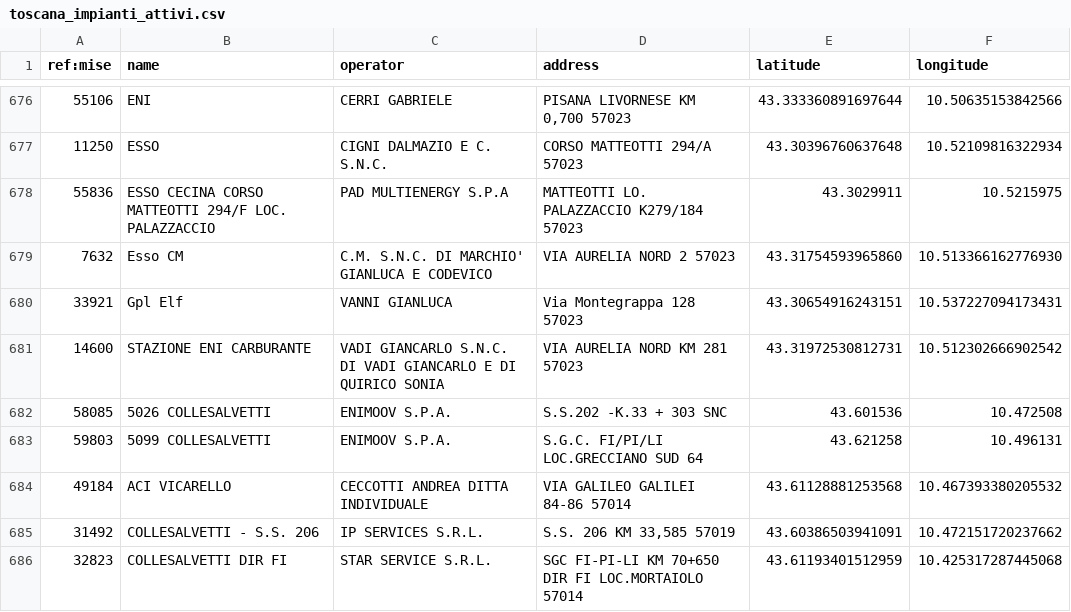
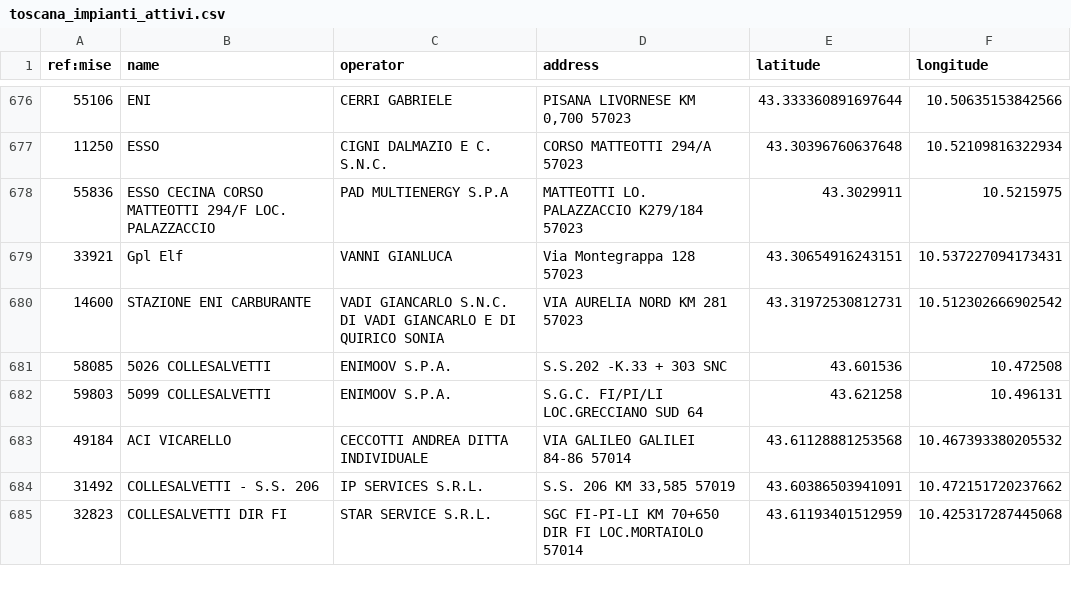
Before and after one commit to ricloy/stazionirifornimento, a CSV file: data/output/Toscana/toscana_impianti_attivi.csv, drawn as a sheet; only a part is shown, gaps mark what is left out; the diff names each change by its address in the sheet, - before the commit and + after, or states it on an @@ line.

Commit message:
Latest data: 2025-05-08T07:38+00:00 (a total of 24023 fuel stations)

```diff
--- a/data/output/Toscana/toscana_impianti_attivi.csv
+++ b/data/output/Toscana/toscana_impianti_attivi.csv
-row 679: 7632 | Esso CM | C.M. S.N.C. DI MARCHIO' GIANLUCA E CODEVICO | VIA AURELIA NORD 2 57023 | 43.31754593965860 | 10.513366162776930
```
Also changed, not shown: data/output/Abruzzo/abruzzo_impianti_attivi.csv, 2 other files.
